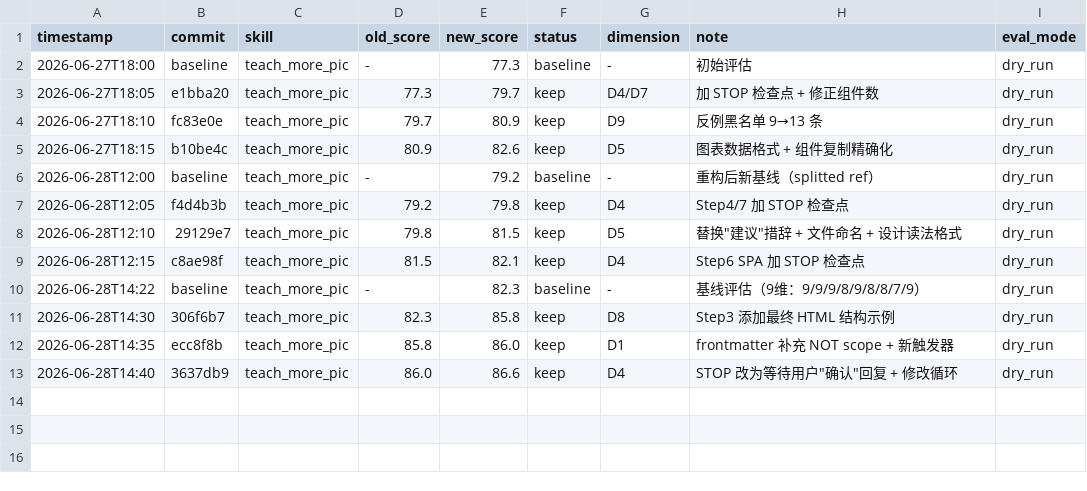
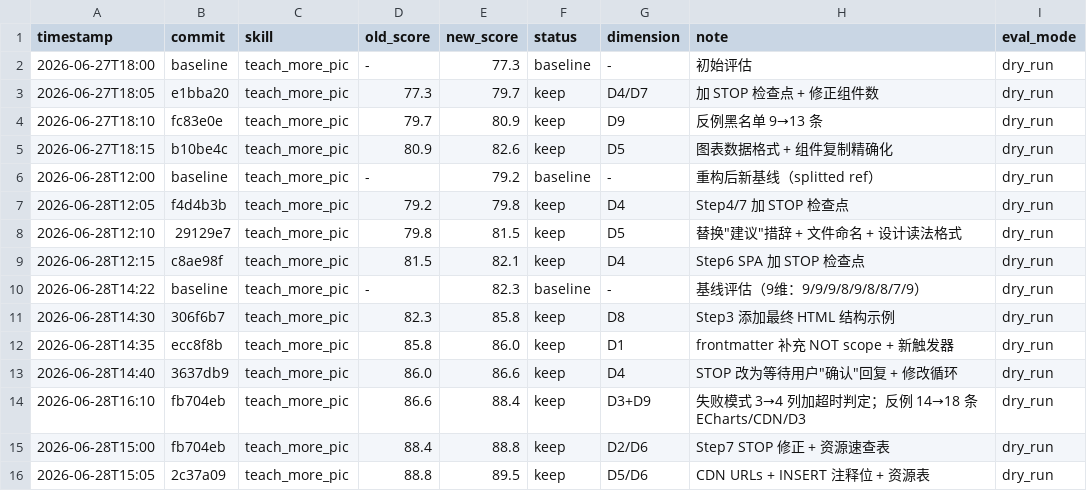
Before and after one commit to qwerkilo/teach_more_pic, a TSV file: results.tsv, drawn as a sheet; the diff names each change by its address in the sheet, - before the commit and + after, or states it on an @@ line.

Commit message:
optimize: Phase 3 — teach_more_pic 86.6→89.5 (+2.9 final)

```diff
--- a/results.tsv
+++ b/results.tsv
+row 14: 2026-06-28T16:10 | fb704eb | teach_more_pic | 86.6 | 88.4 | keep | D3+D9 | 失败模式 3→4 列加超时判定；反例 14→18 条 ECharts/CDN/D3 | dry_run
+row 15: 2026-06-28T15:00 | fb704eb | teach_more_pic | 88.4 | 88.8 | keep | D2/D6 | Step7 STOP 修正 + 资源速查表 | dry_run
+row 16: 2026-06-28T15:05 | 2c37a09 | teach_more_pic | 88.8 | 89.5 | keep | D5/D6 | CDN URLs + INSERT 注释位 + 资源表 | dry_run
```
